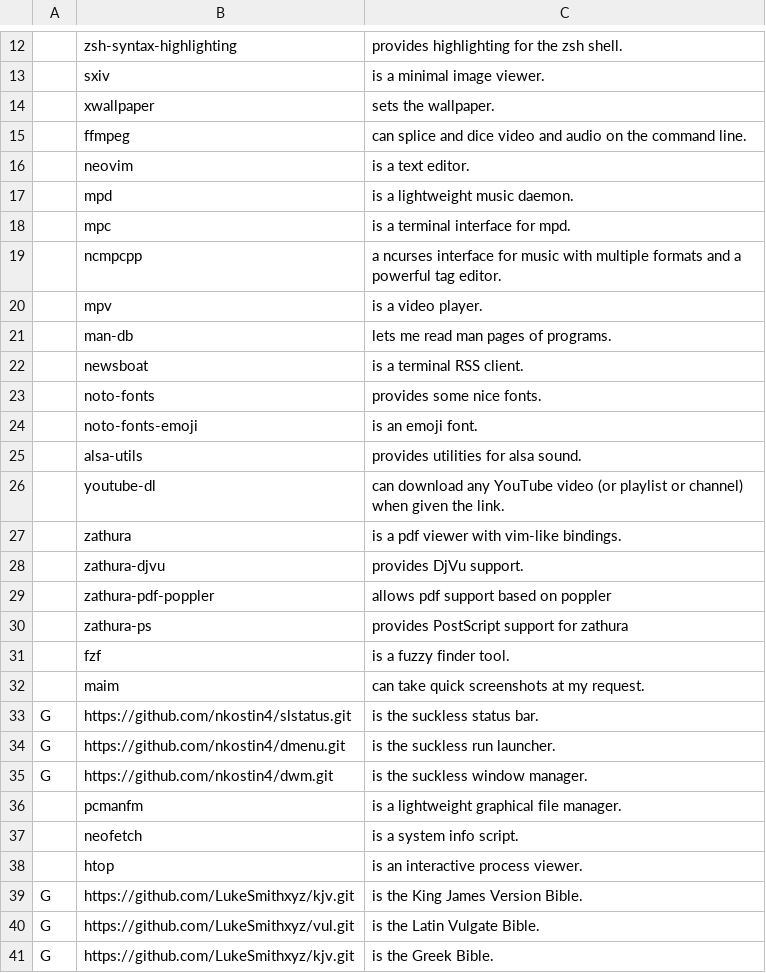
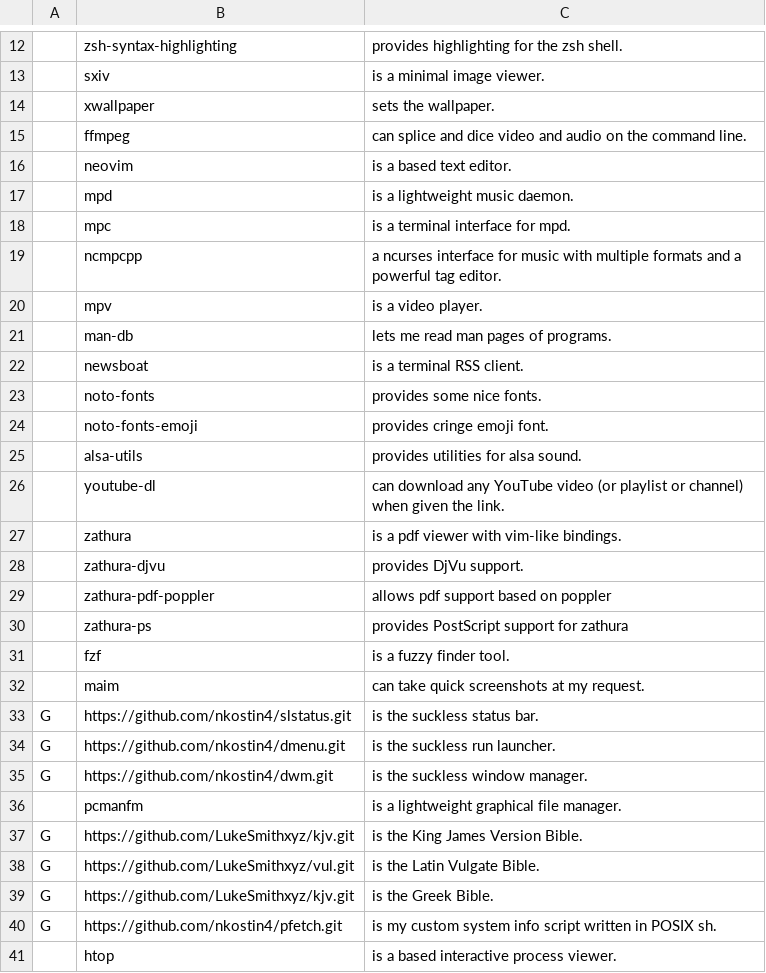
Before and after one commit to nkostin4/deploy-artix, a CSV file: progs.csv, drawn as a sheet; only a part is shown, gaps mark what is left out.

Commit message:
friendship with neofetch ended

```diff
--- a/progs.csv
+++ b/progs.csv
@@ -15,3 +15,3 @@
 ,ffmpeg,"can splice and dice video and audio on the command line."
-,neovim,"is a text editor."
+,neovim,"is a based text editor."
 ,mpd,"is a lightweight music daemon."
@@ -23,3 +23,3 @@
 ,noto-fonts,"provides some nice fonts."
-,noto-fonts-emoji,"is an emoji font."
+,noto-fonts-emoji,"provides cringe emoji font."
 ,alsa-utils,"provides utilities for alsa sound."
@@ -36,4 +36,2 @@ G,https://github.com/nkostin4/dwm.git,"is the suckless window manager."
 ,pcmanfm,"is a lightweight graphical file manager."
-,neofetch,"is a system info script."
-,htop,"is an interactive process viewer."
 G,https://github.com/LukeSmithxyz/kjv.git,"is the King James Version Bible."
@@ -41 +39,3 @@ G,https://github.com/LukeSmithxyz/vul.git,"is the Latin Vulgate Bible."
 G,https://github.com/LukeSmithxyz/kjv.git,"is the Greek Bible."
+G,https://github.com/nkostin4/pfetch.git,"is my custom system info script written in POSIX sh."
+,htop,"is a based interactive process viewer."
```
